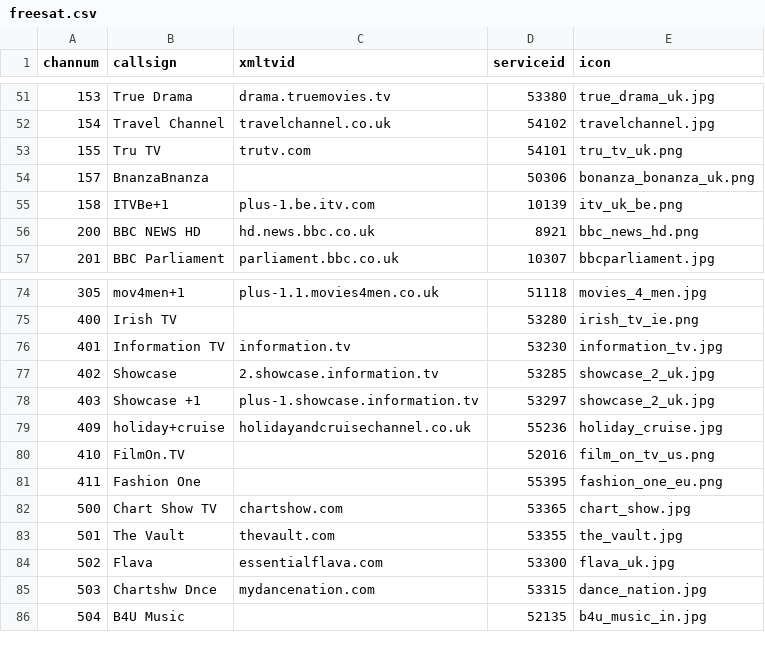
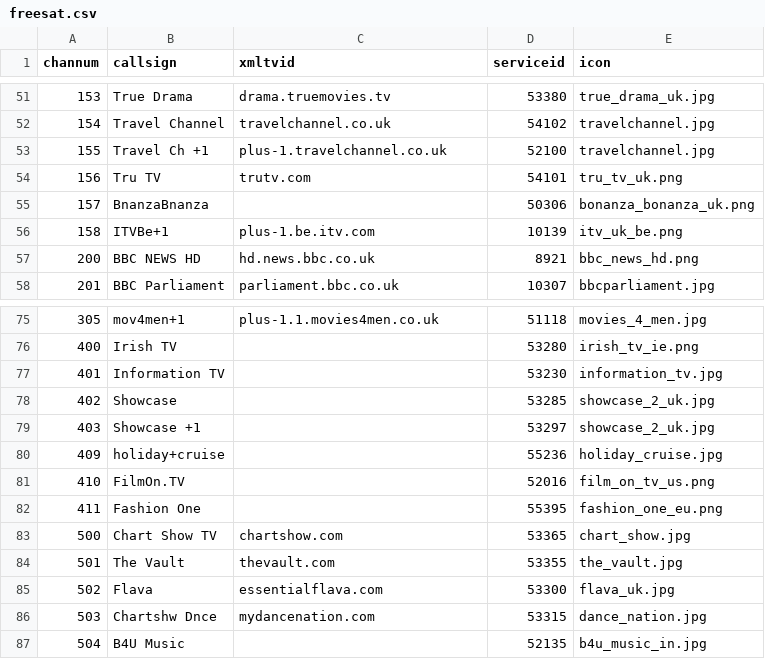
Before and after one commit to ta264/mythtv_channel_manager, a CSV file: contrib/freesat.csv, drawn as a sheet; only a part is shown, gaps mark what is left out.

Commit message:
Add Travel Channel+1, switch some channels to EIT

```diff
--- a/contrib/freesat.csv
+++ b/contrib/freesat.csv
@@ -52,3 +52,4 @@ channum,callsign,xmltvid,serviceid,icon
 154,Travel Channel,travelchannel.co.uk,54102,travelchannel.jpg
-155,Tru TV,trutv.com,54101,tru_tv_uk.png
+155,Travel Ch +1,plus-1.travelchannel.co.uk,52100,travelchannel.jpg
+156,Tru TV,trutv.com,54101,tru_tv_uk.png
 157,BnanzaBnanza,,50306,bonanza_bonanza_uk.png
@@ -75,6 +76,6 @@ channum,callsign,xmltvid,serviceid,icon
 400,Irish TV,,53280,irish_tv_ie.png
-401,Information TV,information.tv,53230,information_tv.jpg
-402,Showcase ,2.showcase.information.tv,53285,showcase_2_uk.jpg
-403,Showcase +1,plus-1.showcase.information.tv,53297,showcase_2_uk.jpg
-409,holiday+cruise,holidayandcruisechannel.co.uk,55236,holiday_cruise.jpg
+401,Information TV,,53230,information_tv.jpg
+402,Showcase ,,53285,showcase_2_uk.jpg
+403,Showcase +1,,53297,showcase_2_uk.jpg
+409,holiday+cruise,,55236,holiday_cruise.jpg
 410,FilmOn.TV,,52016,film_on_tv_us.png
```
